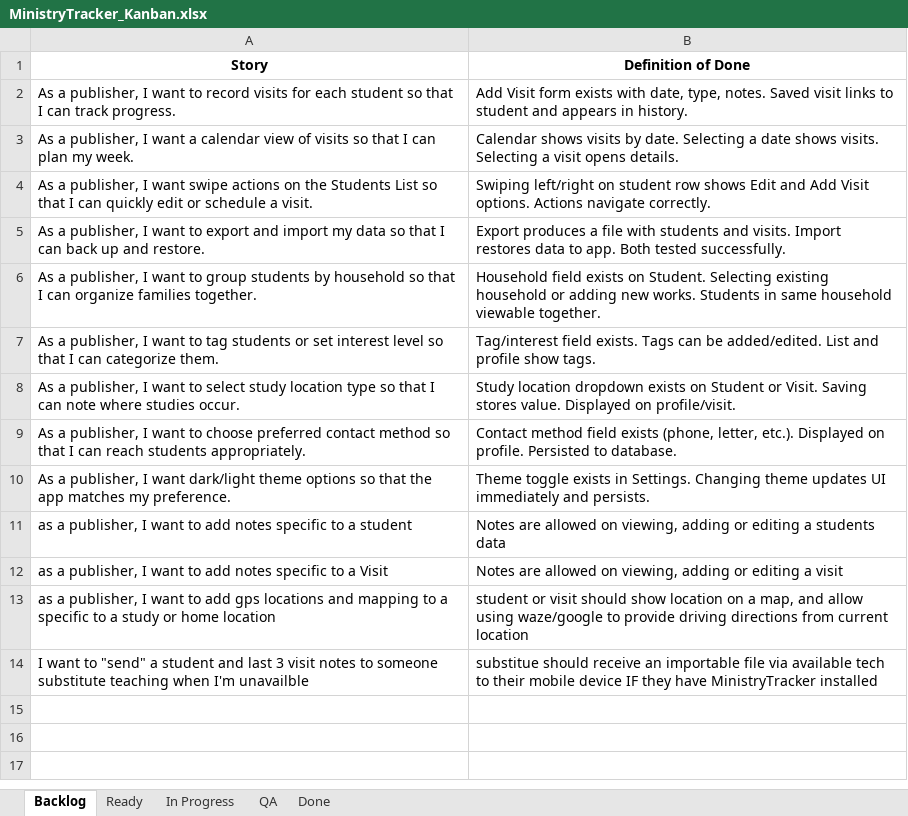
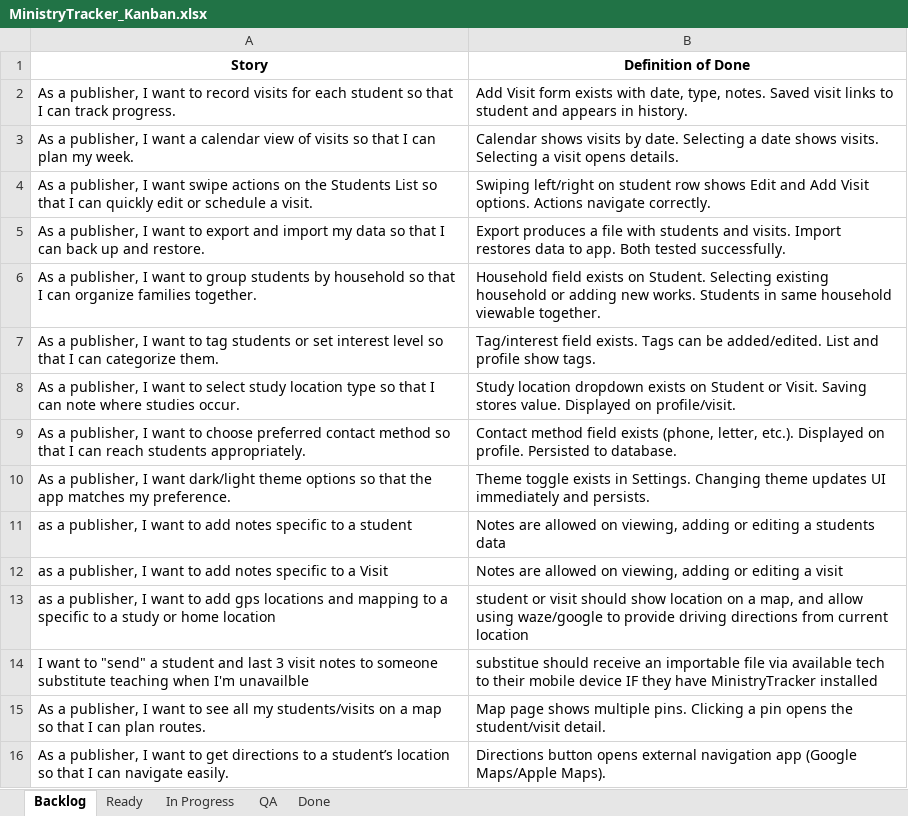
Before and after one commit to lonniespears61/MinistryTracker, an Excel workbook: Docs/MinistryTracker_Kanban.xlsx, sheet Backlog, drawn as a sheet; values as stored, in another font and other column widths than the file's, no borders; the diff names each change by its address in the sheet, - before the commit and + after, or states it on an @@ line.

Commit message:
update kanban backlog

```diff
--- a/Docs/MinistryTracker_Kanban.xlsx (sheet Backlog)
+++ b/Docs/MinistryTracker_Kanban.xlsx (sheet Backlog)
+row 15: As a publisher, I want to see all my students/visits on a map so that I can plan routes. | Map page shows multiple pins. Clicking a pin opens the student/visit detail.
+row 16: As a publisher, I want to get directions to a student’s location so that I can navigate easily. | Directions button opens external navigation app (Google Maps/Apple Maps).
```
Also changed, not shown: sheet Ready.
